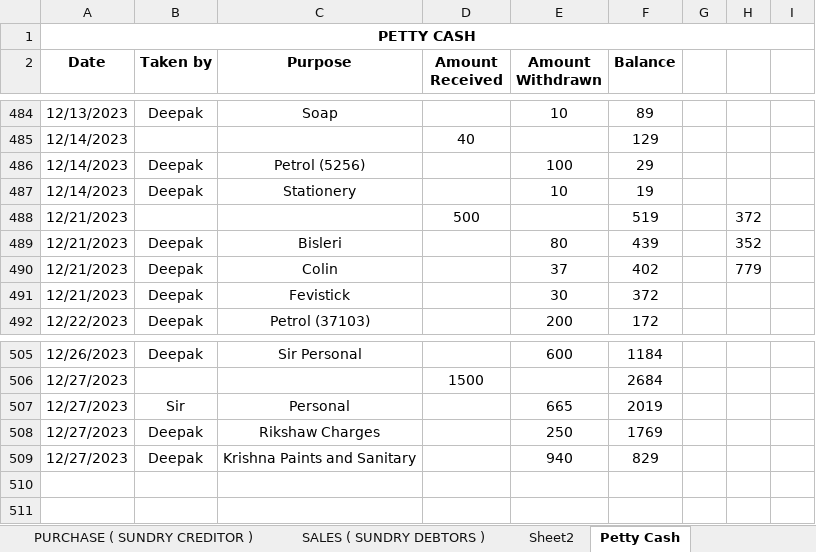
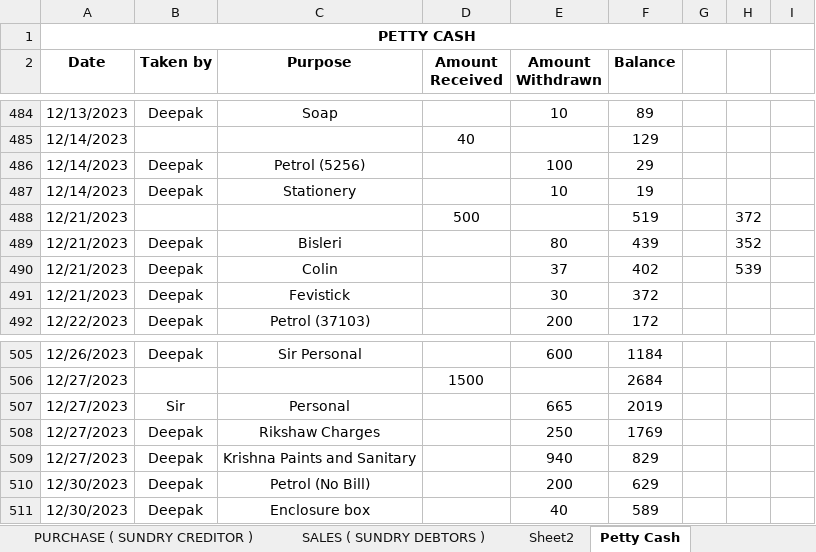
Before and after one commit to JPTechatronics/J-P-Techatronics-2023-2024, an Excel workbook: Stock.xlsx, sheet Petty Cash, drawn as a sheet; only a part is shown, gaps mark what is left out; values as stored, in another font and other column widths than the file's, no borders; the diff names each change by its address in the sheet, - before the commit and + after, or states it on an @@ line.

```diff
--- a/Stock.xlsx (sheet Petty Cash)
+++ b/Stock.xlsx (sheet Petty Cash)
-H490: 779
+H490: 539
+row 510: 12/30/2023 | Deepak | Petrol (No Bill) |  | 200 | 629
+row 511: 12/30/2023 | Deepak | Enclosure box |  | 40 | 589
```
Also changed, not shown: sheet Material Location, Attendance.xlsx.
